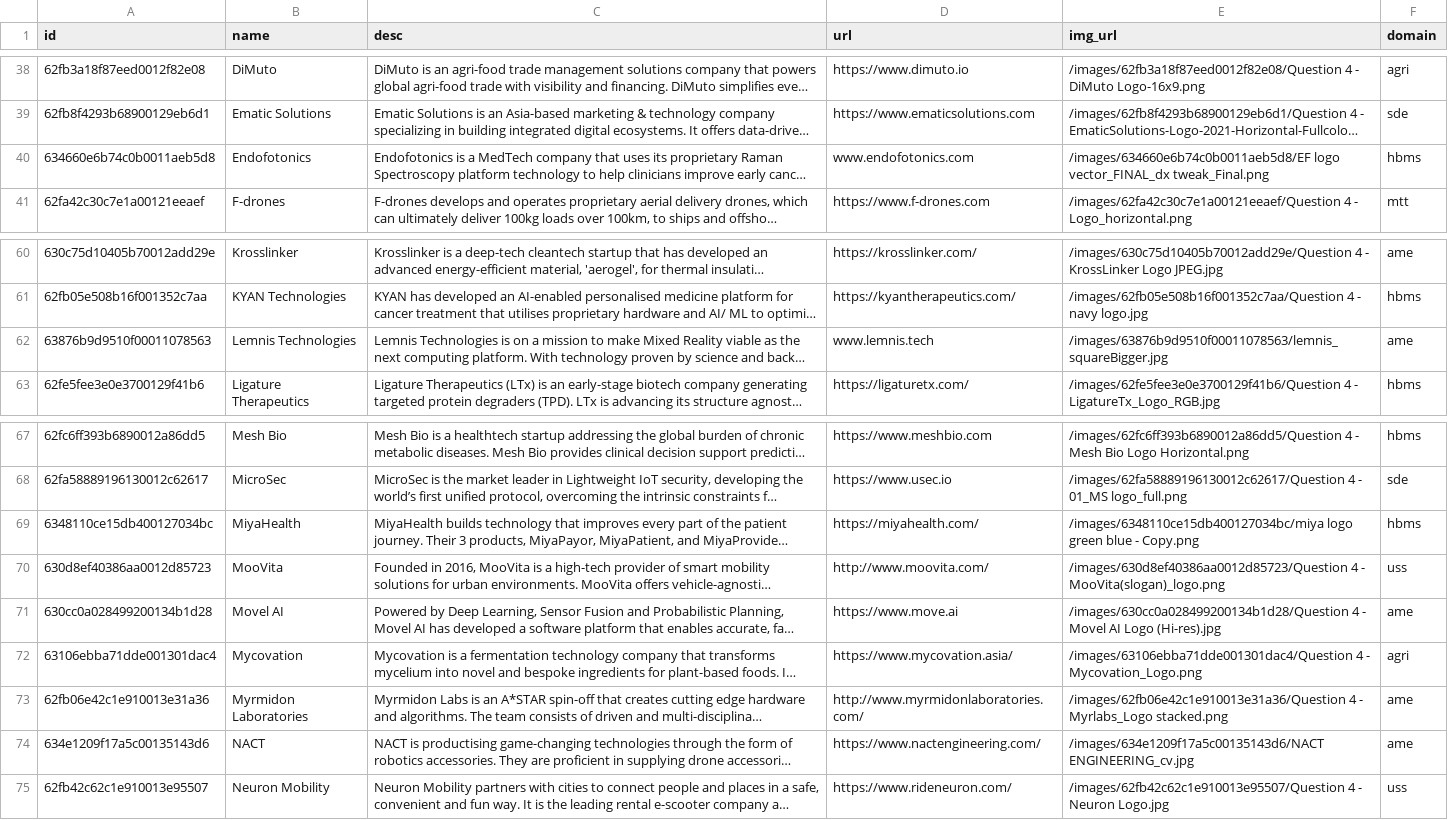
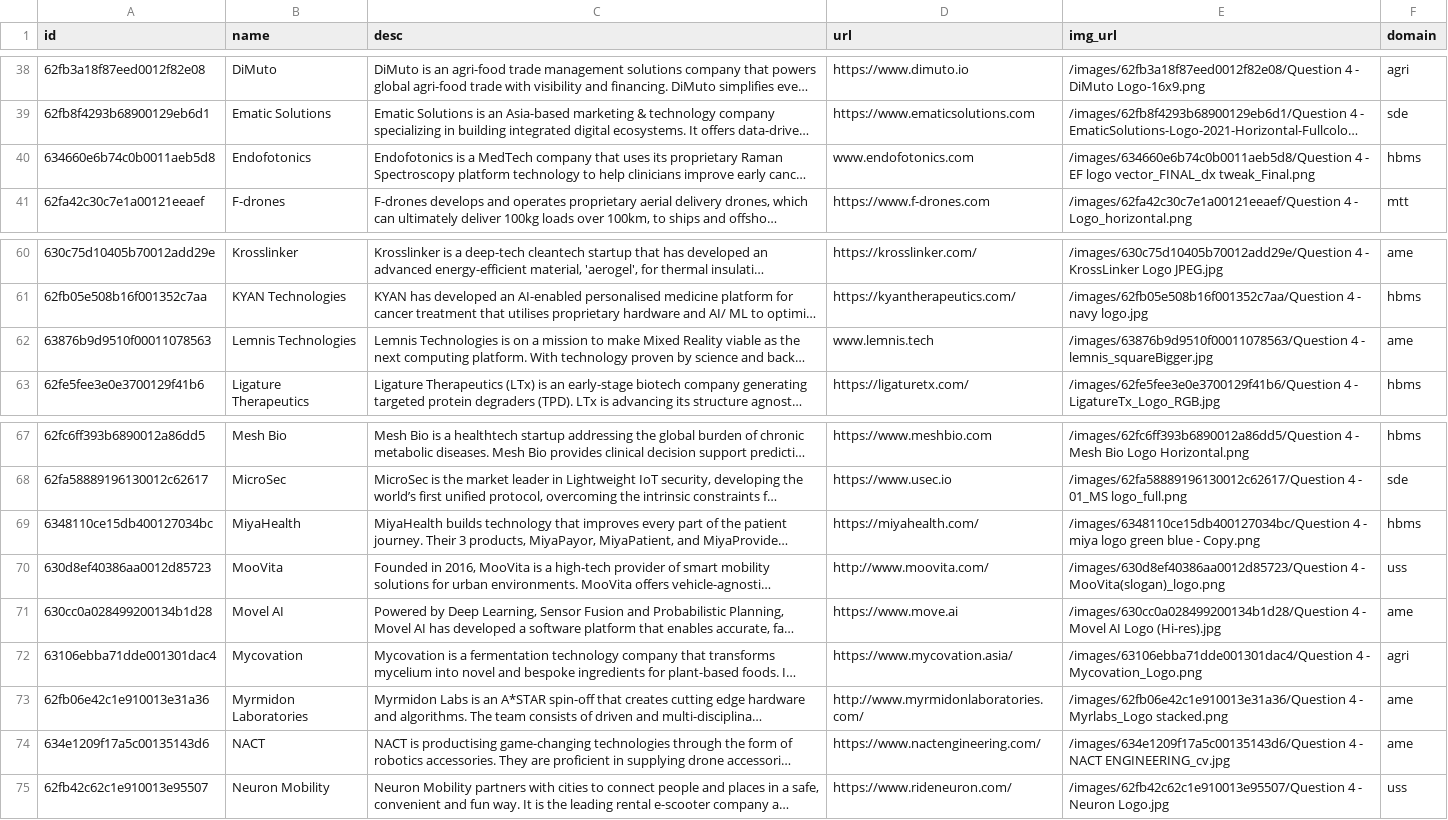
Before and after one commit to isomerpages/enterprisesg-seeds, a CSV file: Investee.csv, drawn as a sheet; only a part is shown, gaps mark what is left out; long unchanged cells end in …; the diff covers the shown part only; the diff names each change by its address in the sheet, - before the commit and + after, or states it on an @@ line.

```diff
--- a/Investee.csv
+++ b/Investee.csv
-E40 (img_url): /images/634660e6b74c0b0011aeb5d8/EF logo vector_FINAL_dx…
+E40 (img_url): /images/634660e6b74c0b0011aeb5d8/Question 4 - EF logo vector_FINAL_dx…
-E62 (img_url): /images/63876b9d9510f00011078563/lemnis_squareBigger.jpg
+E62 (img_url): /images/63876b9d9510f00011078563/Question 4 - lemnis_squareBigger.jpg
-E69 (img_url): /images/6348110ce15db400127034bc/miya logo green…
+E69 (img_url): /images/6348110ce15db400127034bc/Question 4 - miya logo green…
-E74 (img_url): /images/634e1209f17a5c00135143d6/NACT ENGINEERING_cv.jpg
+E74 (img_url): /images/634e1209f17a5c00135143d6/Question 4 - NACT ENGINEERING_cv.jpg
```
Also changed, not shown: 11 edited cells elsewhere in this file.
